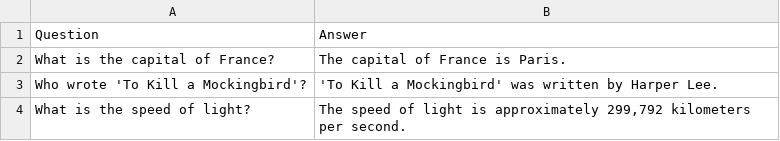
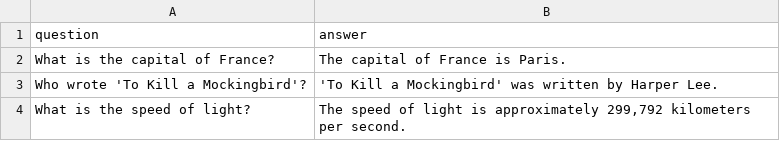
Before and after one commit to venellope04/RAG-Based-Chatbot, a CSV file: data.csv, drawn as a sheet.

```diff
--- a/data.csv
+++ b/data.csv
@@ -1,2 +1,2 @@
-Question,Answer
+question,answer
 "What is the capital of France?","The capital of France is Paris."
```
Also changed, not shown: 3 other files.
